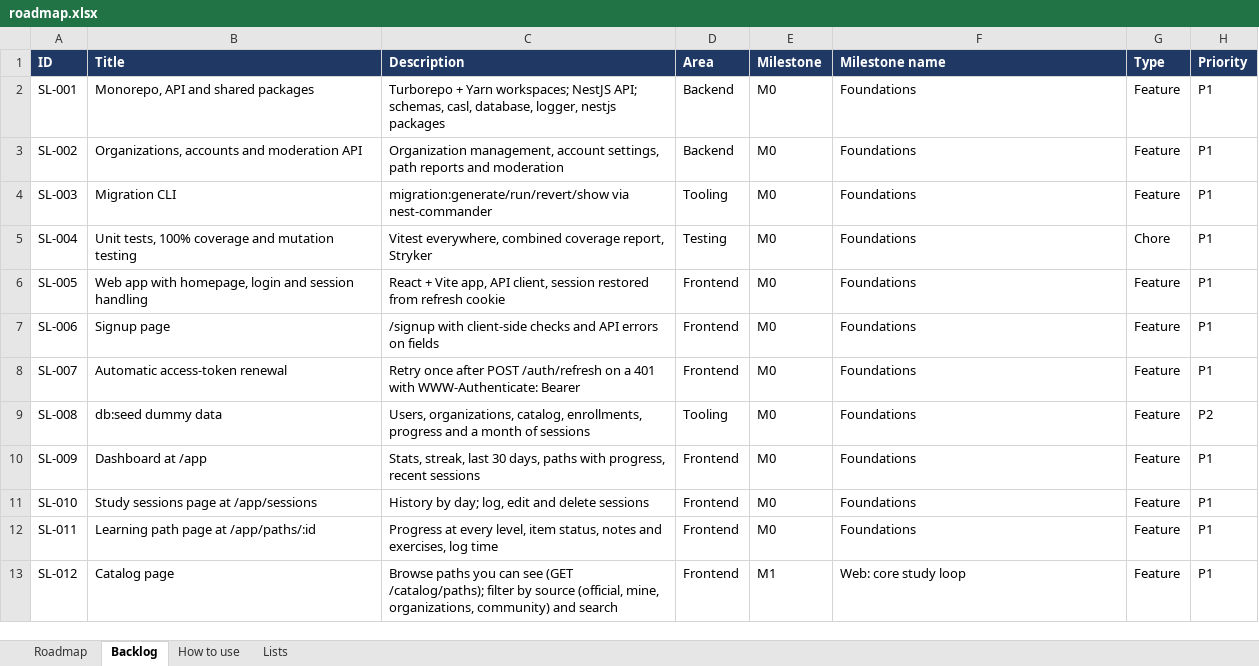
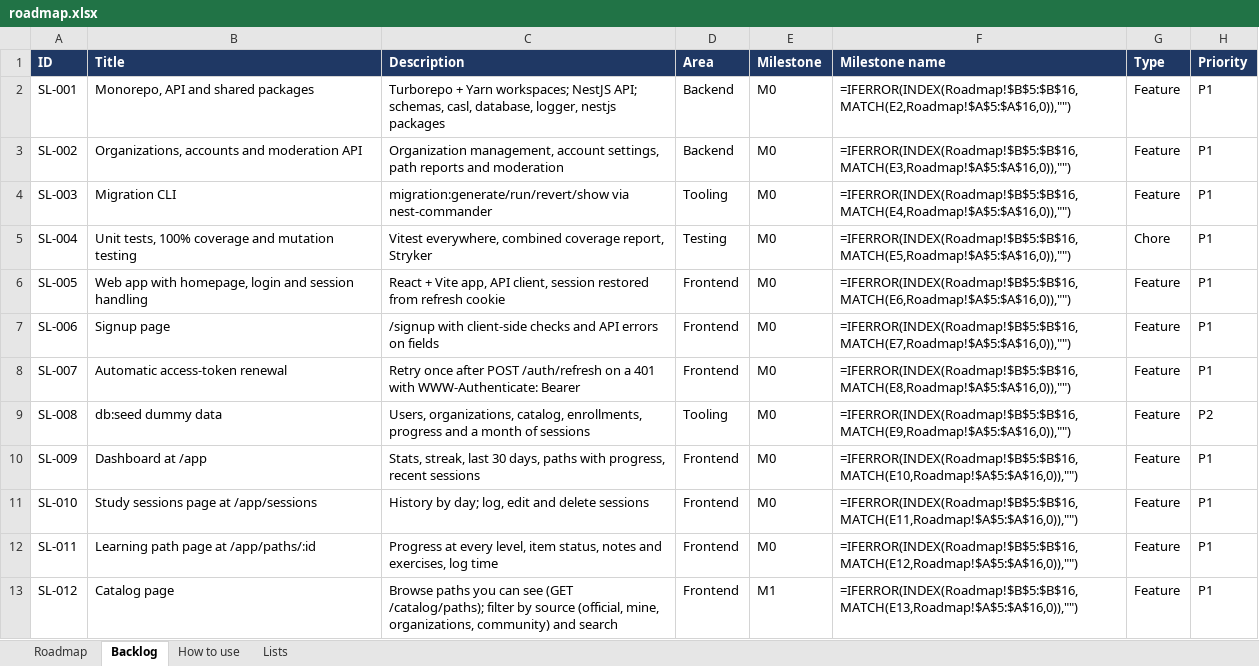
Before and after one commit to coolsamk7/gradiaqo, an Excel workbook: roadmap.xlsx, sheet Backlog, drawn as a sheet; only a part is shown; values as stored, in another font and other column widths than the file's, no borders; formulas without a stored value are shown as written; conditional formats and table styles not drawn; the diff covers the shown part only; the diff names each change by its address in the sheet, - before the commit and + after, or states it on an @@ line.

```diff
--- a/roadmap.xlsx (sheet Backlog)
+++ b/roadmap.xlsx (sheet Backlog)
-F2 (Milestone name): Foundations
+F2 (Milestone name): =IFERROR(INDEX(Roadmap!$B$5:$B$16,MATCH(E2,Roadmap!$A$5:$A$16,0)),"")
-F3 (Milestone name): Foundations
+F3 (Milestone name): =IFERROR(INDEX(Roadmap!$B$5:$B$16,MATCH(E3,Roadmap!$A$5:$A$16,0)),"")
-F4 (Milestone name): Foundations
+F4 (Milestone name): =IFERROR(INDEX(Roadmap!$B$5:$B$16,MATCH(E4,Roadmap!$A$5:$A$16,0)),"")
-F5 (Milestone name): Foundations
+F5 (Milestone name): =IFERROR(INDEX(Roadmap!$B$5:$B$16,MATCH(E5,Roadmap!$A$5:$A$16,0)),"")
-F6 (Milestone name): Foundations
+F6 (Milestone name): =IFERROR(INDEX(Roadmap!$B$5:$B$16,MATCH(E6,Roadmap!$A$5:$A$16,0)),"")
-F7 (Milestone name): Foundations
+F7 (Milestone name): =IFERROR(INDEX(Roadmap!$B$5:$B$16,MATCH(E7,Roadmap!$A$5:$A$16,0)),"")
-F8 (Milestone name): Foundations
+F8 (Milestone name): =IFERROR(INDEX(Roadmap!$B$5:$B$16,MATCH(E8,Roadmap!$A$5:$A$16,0)),"")
-F9 (Milestone name): Foundations
+F9 (Milestone name): =IFERROR(INDEX(Roadmap!$B$5:$B$16,MATCH(E9,Roadmap!$A$5:$A$16,0)),"")
-F10 (Milestone name): Foundations
+F10 (Milestone name): =IFERROR(INDEX(Roadmap!$B$5:$B$16,MATCH(E10,Roadmap!$A$5:$A$16,0)),"")
-F11 (Milestone name): Foundations
+F11 (Milestone name): =IFERROR(INDEX(Roadmap!$B$5:$B$16,MATCH(E11,Roadmap!$A$5:$A$16,0)),"")
-F12 (Milestone name): Foundations
+F12 (Milestone name): =IFERROR(INDEX(Roadmap!$B$5:$B$16,MATCH(E12,Roadmap!$A$5:$A$16,0)),"")
-F13 (Milestone name): Web: core study loop
+F13 (Milestone name): =IFERROR(INDEX(Roadmap!$B$5:$B$16,MATCH(E13,Roadmap!$A$5:$A$16,0)),"")
```
Also changed, not shown: 29 added rows and 74 edited cells elsewhere in this sheet, sheet Roadmap, sheet Lists, sheet How to use.
